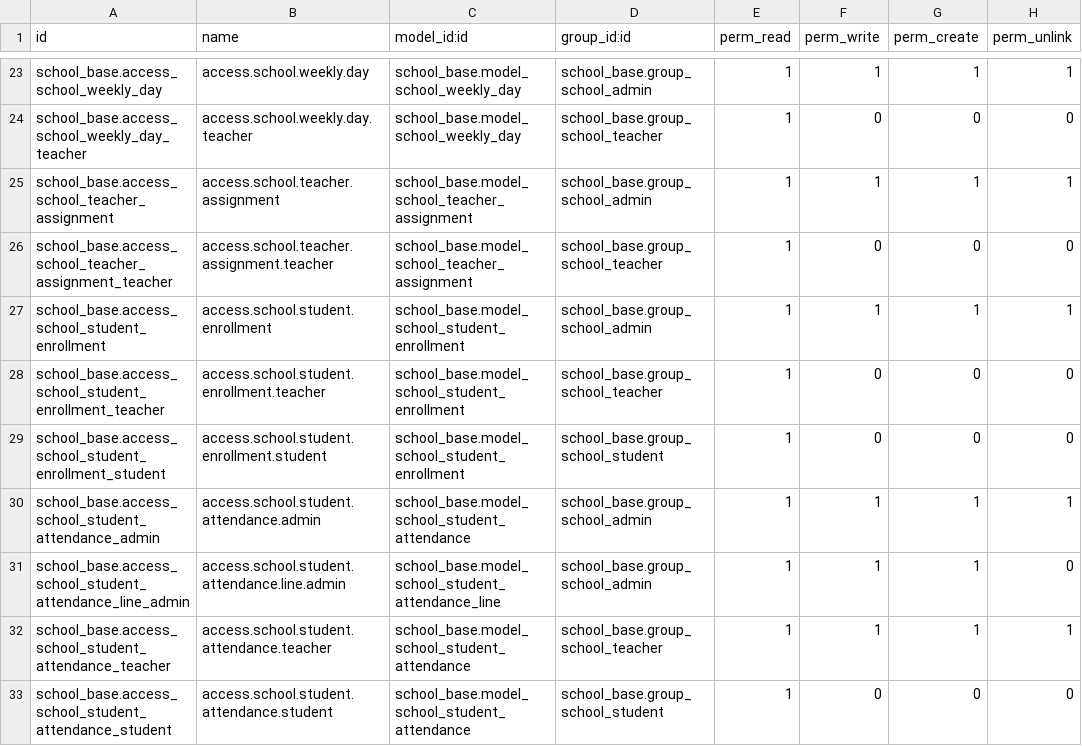
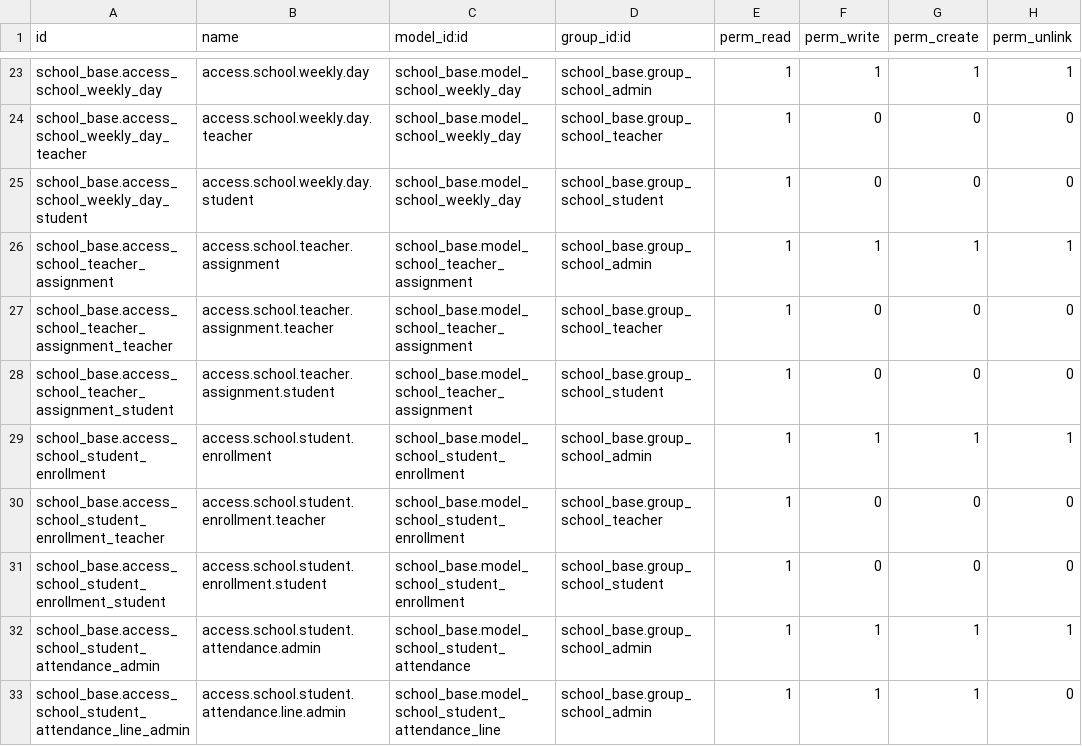
Before and after one commit to sohan964/school_base, a CSV file: security/ir.model.access.csv, drawn as a sheet; only a part is shown, gaps mark what is left out; the shorter side is filled out with more unchanged rows; the diff names each change by its address in the sheet, - before the commit and + after, or states it on an @@ line.

Commit message:
student dashboard

```diff
--- a/security/ir.model.access.csv
+++ b/security/ir.model.access.csv
+row 25: school_base.access_school_weekly_day_student | access.school.weekly.day.student | school_base.model_school_weekly_day | school_base.group_school_student | 1 | 0 | 0 | 0
+row 28: school_base.access_school_teacher_assignment_student | access.school.teacher.assignment.student | school_base.model_school_teacher_assignment | school_base.group_school_student | 1 | 0 | 0 | 0
```
Also changed, not shown: 3 other files.
